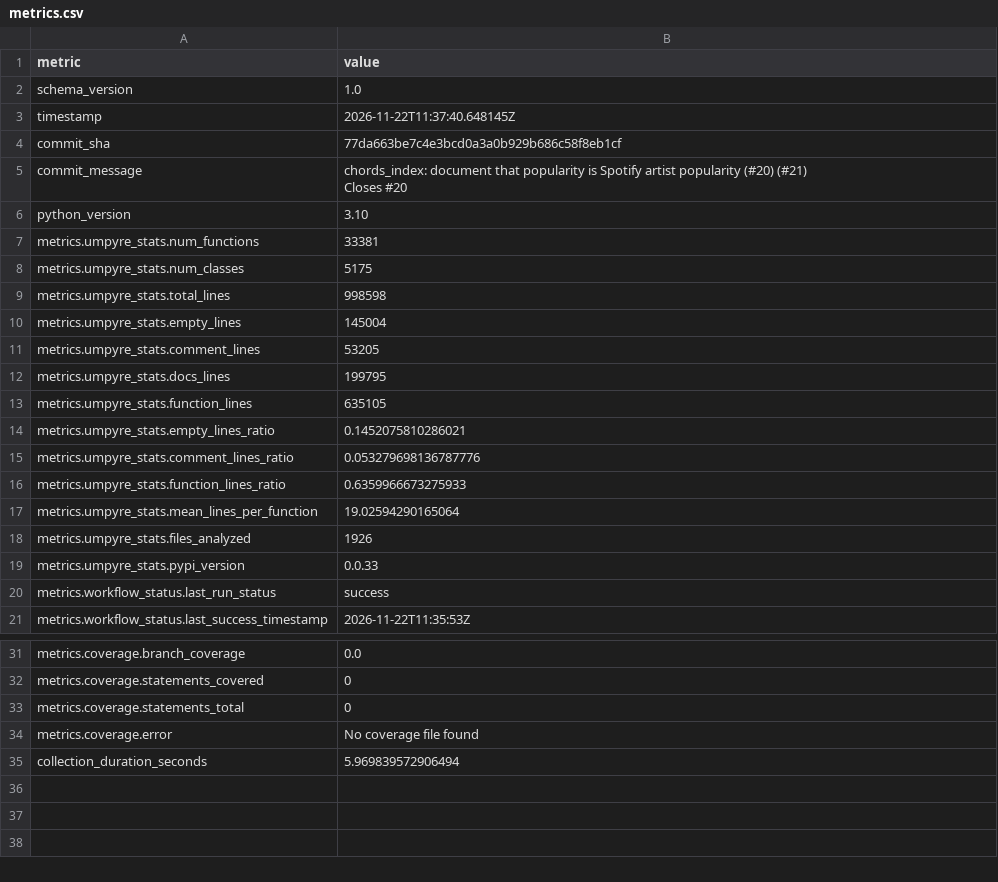
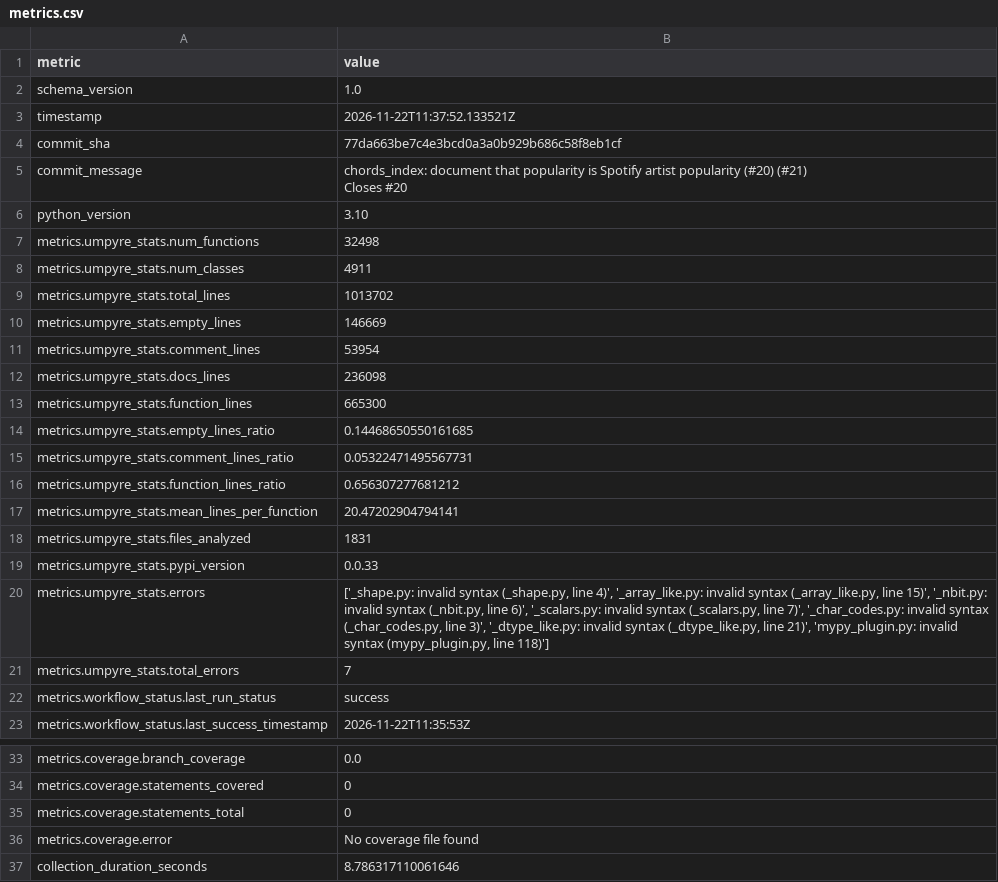
Before and after one commit to thorwhalen/sung, a CSV file: metrics.csv, drawn as a sheet; only a part is shown, gaps mark what is left out.

Commit message:
Update metrics for 77da663

```diff
--- a/metrics.csv
+++ b/metrics.csv
@@ -2,3 +2,3 @@ metric,value
 schema_version,1.0
-timestamp,2026-11-22T11:37:40.648145Z
+timestamp,2026-11-22T11:37:52.133521Z
 commit_sha,77da663be7c4e3bcd0a3a0b929b686c58f8eb1cf
@@ -8,15 +8,17 @@ Closes #20"
 python_version,3.10
-metrics.umpyre_stats.num_functions,33381
-metrics.umpyre_stats.num_classes,5175
-metrics.umpyre_stats.total_lines,998598
-metrics.umpyre_stats.empty_lines,145004
-metrics.umpyre_stats.comment_lines,53205
-metrics.umpyre_stats.docs_lines,199795
-metrics.umpyre_stats.function_lines,635105
-metrics.umpyre_stats.empty_lines_ratio,0.1452075810286021
-metrics.umpyre_stats.comment_lines_ratio,0.053279698136787776
-metrics.umpyre_stats.function_lines_ratio,0.6359966673275933
-metrics.umpyre_stats.mean_lines_per_function,19.02594290165064
-metrics.umpyre_stats.files_analyzed,1926
+metrics.umpyre_stats.num_functions,32498
+metrics.umpyre_stats.num_classes,4911
+metrics.umpyre_stats.total_lines,1013702
+metrics.umpyre_stats.empty_lines,146669
+metrics.umpyre_stats.comment_lines,53954
+metrics.umpyre_stats.docs_lines,236098
+metrics.umpyre_stats.function_lines,665300
+metrics.umpyre_stats.empty_lines_ratio,0.14468650550161685
+metrics.umpyre_stats.comment_lines_ratio,0.05322471495567731
+metrics.umpyre_stats.function_lines_ratio,0.656307277681212
+metrics.umpyre_stats.mean_lines_per_function,20.47202904794141
+metrics.umpyre_stats.files_analyzed,1831
 metrics.umpyre_stats.pypi_version,0.0.33
+metrics.umpyre_stats.errors,"['_shape.py: invalid syntax (_shape.py, line 4)', '_array_like.py: invalid syntax (_array_like.py, line 15)', '_nbit.py: invalid syntax (_nbit.py, line 6)', '_scalars.py: invalid syntax (_scalars.py, line 7)', '_char_codes.py: invalid syntax (_char_codes.py, line 3)', '_dtype_like.py: invalid syntax (_dtype_like.py, line 21)', 'mypy_plugin.py: invalid syntax (mypy_plugin.py, line 118)']"
+metrics.umpyre_stats.total_errors,7
 metrics.workflow_status.last_run_status,success
@@ -40,2 +42,2 @@ metrics.coverage.statements_total,0
 metrics.coverage.error,No coverage file found
-collection_duration_seconds,5.969839572906494
+collection_duration_seconds,8.786317110061646
```
Also changed, not shown: 2 other files.
